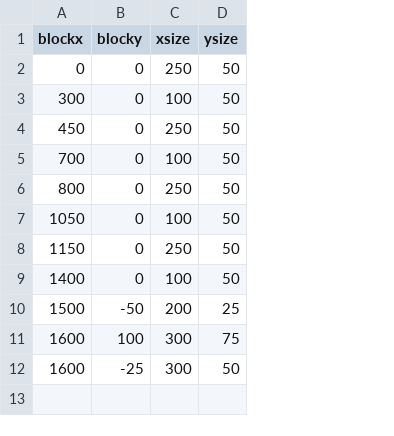
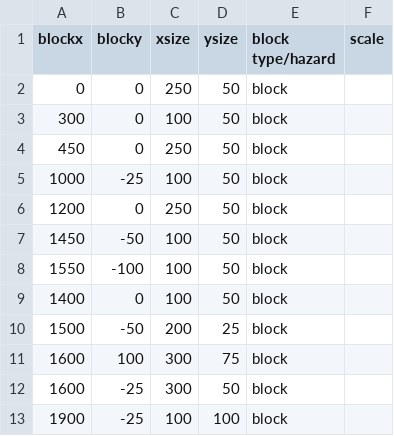
Before and after one commit to franco-barboza27/that-time-I-got-stuck-in-another-world, a CSV file: docs/levelone.csv, drawn as a sheet; removed rows and columns are numbered as before the commit, all else as after; the diff names each change by its address in the sheet, - before the commit and + after, or states it on an @@ line.

```diff
--- a/docs/levelone.csv
+++ b/docs/levelone.csv
+column E (block type/hazard), rows 2-7: all block; rows 9-12: all block
+column F (scale), empty
-A5 (blockx): 700
+A5 (blockx): 1000
-B5 (blocky): 0
+B5 (blocky): -25
-A6 (blockx): 800
+A6 (blockx): 1200
-A7 (blockx): 1050
+A7 (blockx): 1450
-B7 (blocky): 0
+B7 (blocky): -50
-row 8: 1150 | 0 | 250 | 50
+row 8: 1550 | -100 | 100 | 50 | block
+row 13: 1900 | -25 | 100 | 100 | block
```
Also changed, not shown: 2 other files.
